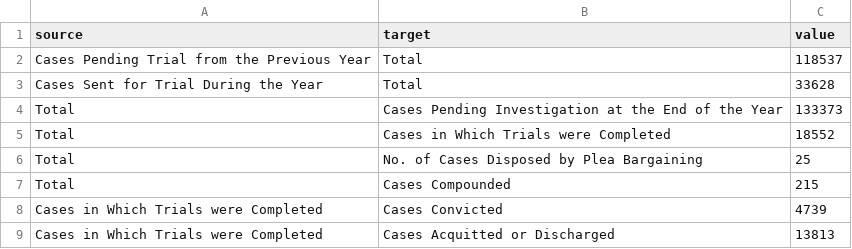
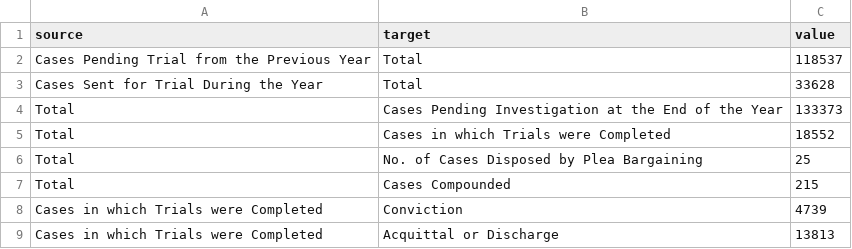
Before and after one commit to adityajain15/Rape_In_India, a CSV file: public/courtDisposal.csv, drawn as a sheet.

```diff
--- a/public/courtDisposal.csv
+++ b/public/courtDisposal.csv
@@ -4,6 +4,6 @@ source,target,value
 Total,"Cases Pending Investigation at the End of the Year",133373
-Total,"Cases in Which Trials were Completed",18552
+Total,Cases in which Trials were Completed,18552
 Total,"No. of Cases Disposed by Plea Bargaining",25
 Total,"Cases Compounded",215
-"Cases in Which Trials were Completed", "Cases Convicted", 4739
-"Cases in Which Trials were Completed", "Cases Acquitted or Discharged", 13813
+Cases in which Trials were Completed, Conviction, 4739
+Cases in which Trials were Completed, Acquittal or Discharge, 13813
```
Also changed, not shown: public/policeDisposal.csv, 5 other files.
